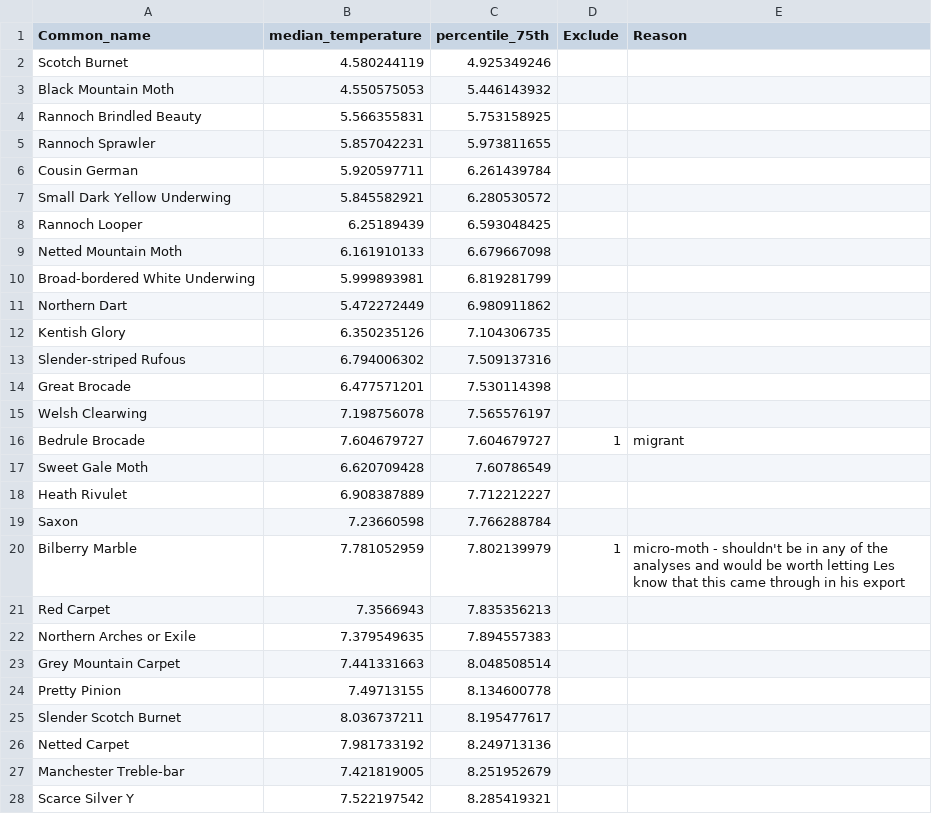
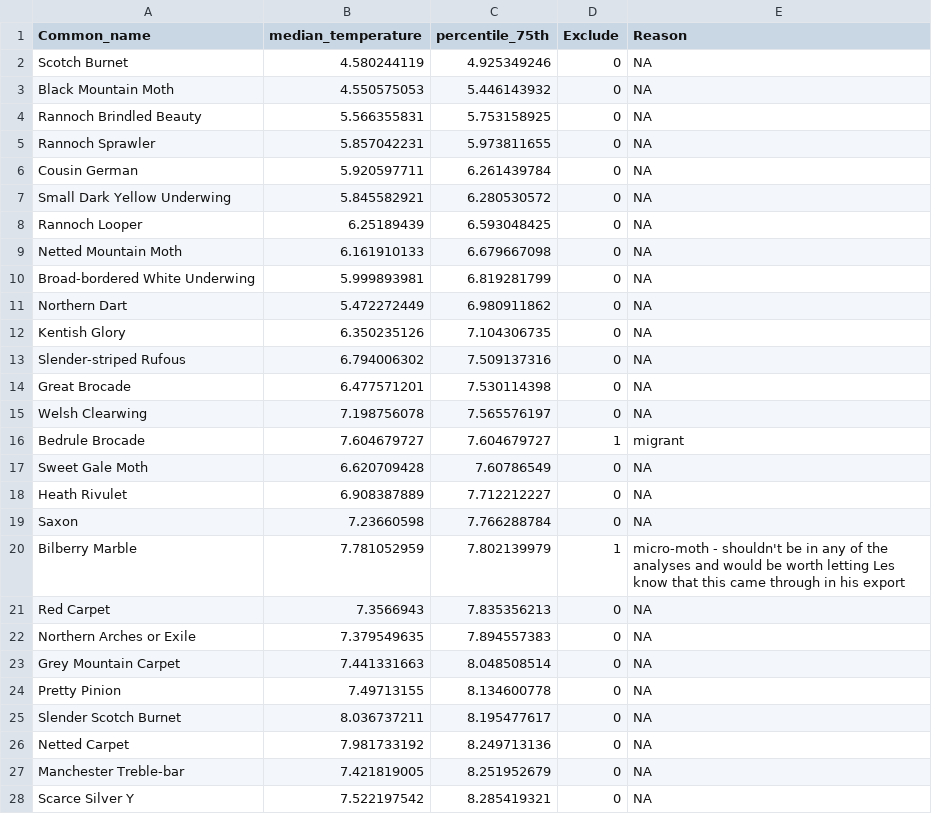
Before and after one commit to lhordley/Range-shift, a CSV file: Data/NMRS_new_temp_median_percentile_selection.csv, drawn as a sheet; only a part is shown; the diff covers the shown part only.

```diff
--- a/Data/NMRS_new_temp_median_percentile_selection.csv
+++ b/Data/NMRS_new_temp_median_percentile_selection.csv
@@ -1,28 +1,28 @@
 Common_name,median_temperature,percentile_75th,Exclude,Reason
-Scotch Burnet,4.580244119,4.925349246,,
-Black Mountain Moth,4.550575053,5.446143932,,
-Rannoch Brindled Beauty,5.566355831,5.753158925,,
-Rannoch Sprawler,5.857042231,5.973811655,,
-Cousin German,5.920597711,6.261439784,,
-Small Dark Yellow Underwing,5.845582921,6.280530572,,
-Rannoch Looper,6.25189439,6.593048425,,
-Netted Mountain Moth,6.161910133,6.679667098,,
-Broad-bordered White Underwing,5.999893981,6.819281799,,
-Northern Dart,5.472272449,6.980911862,,
-Kentish Glory,6.350235126,7.104306735,,
-Slender-striped Rufous,6.794006302,7.509137316,,
-Great Brocade,6.477571201,7.530114398,,
-Welsh Clearwing,7.198756078,7.565576197,,
+Scotch Burnet,4.580244119,4.925349246,0,NA
+Black Mountain Moth,4.550575053,5.446143932,0,NA
+Rannoch Brindled Beauty,5.566355831,5.753158925,0,NA
+Rannoch Sprawler,5.857042231,5.973811655,0,NA
+Cousin German,5.920597711,6.261439784,0,NA
+Small Dark Yellow Underwing,5.845582921,6.280530572,0,NA
+Rannoch Looper,6.25189439,6.593048425,0,NA
+Netted Mountain Moth,6.161910133,6.679667098,0,NA
+Broad-bordered White Underwing,5.999893981,6.819281799,0,NA
+Northern Dart,5.472272449,6.980911862,0,NA
+Kentish Glory,6.350235126,7.104306735,0,NA
+Slender-striped Rufous,6.794006302,7.509137316,0,NA
+Great Brocade,6.477571201,7.530114398,0,NA
+Welsh Clearwing,7.198756078,7.565576197,0,NA
 Bedrule Brocade,7.604679727,7.604679727,1,migrant
-Sweet Gale Moth,6.620709428,7.60786549,,
-Heath Rivulet,6.908387889,7.712212227,,
-Saxon,7.23660598,7.766288784,,
+Sweet Gale Moth,6.620709428,7.60786549,0,NA
+Heath Rivulet,6.908387889,7.712212227,0,NA
+Saxon,7.23660598,7.766288784,0,NA
 Bilberry Marble,7.781052959,7.802139979,1,micro-moth - shouldn't be in any of the analyses and would be worth letting Les know that this came through in his export
-Red Carpet,7.3566943,7.835356213,,
-Northern Arches or Exile,7.379549635,7.894557383,,
-Grey Mountain Carpet,7.441331663,8.048508514,,
-Pretty Pinion,7.49713155,8.134600778,,
-Slender Scotch Burnet,8.036737211,8.195477617,,
-Netted Carpet,7.981733192,8.249713136,,
-Manchester Treble-bar,7.421819005,8.251952679,,
-Scarce Silver Y,7.522197542,8.285419321,,
+Red Carpet,7.3566943,7.835356213,0,NA
+Northern Arches or Exile,7.379549635,7.894557383,0,NA
+Grey Mountain Carpet,7.441331663,8.048508514,0,NA
+Pretty Pinion,7.49713155,8.134600778,0,NA
+Slender Scotch Burnet,8.036737211,8.195477617,0,NA
+Netted Carpet,7.981733192,8.249713136,0,NA
+Manchester Treble-bar,7.421819005,8.251952679,0,NA
+Scarce Silver Y,7.522197542,8.285419321,0,NA
```
Also changed, not shown: 104 edited cells elsewhere in this file, Data/NMRS_migrant_hectads_exclude.csv.
